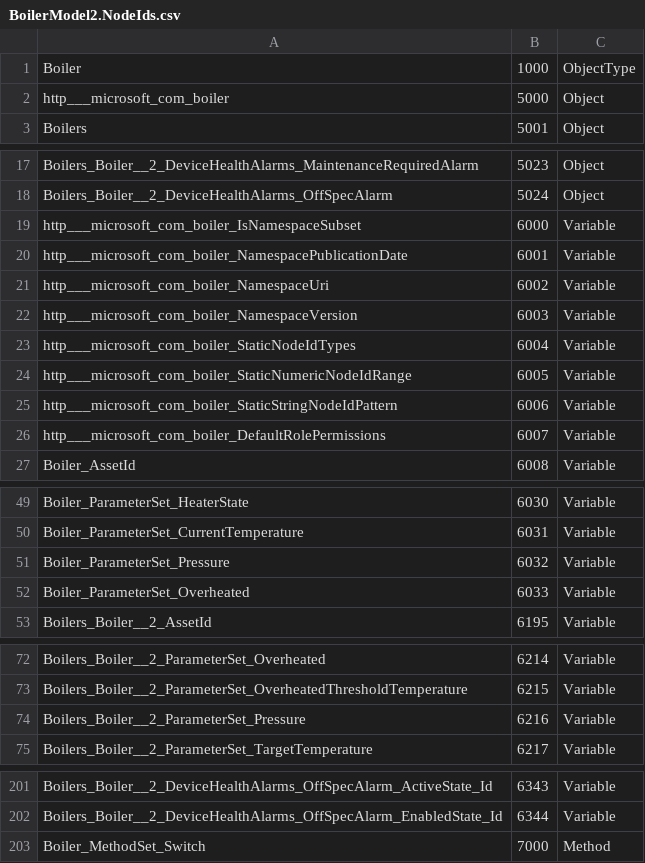
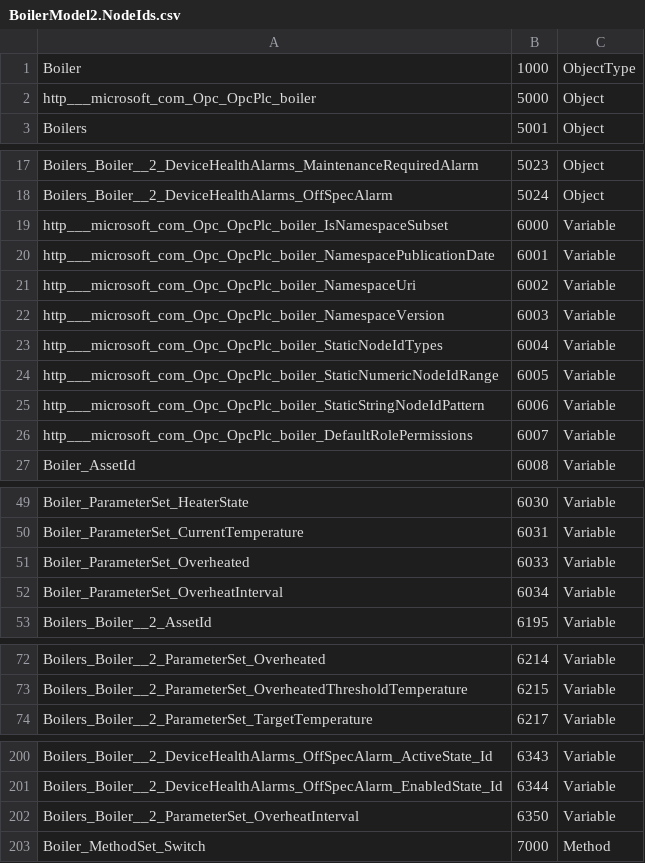
Before and after one commit to drusteeby/DruOPC, a CSV file: src/Boilers/Boiler2/BoilerModel2.NodeIds.csv, drawn as a sheet; only a part is shown, gaps mark what is left out.

Commit message:
Add overheatInterval and remove pressure (#252)
* added overheatInterval and removed pressure

* fix pr comments

```diff
--- a/src/Boilers/Boiler2/BoilerModel2.NodeIds.csv
+++ b/src/Boilers/Boiler2/BoilerModel2.NodeIds.csv
@@ -1,3 +1,3 @@
 Boiler,1000,ObjectType
-http___microsoft_com_boiler,5000,Object
+http___microsoft_com_Opc_OpcPlc_boiler,5000,Object
 Boilers,5001,Object
@@ -18,10 +18,10 @@ Boilers_Boiler__2_DeviceHealthAlarms_MaintenanceRequiredAlarm,5023,Object
 Boilers_Boiler__2_DeviceHealthAlarms_OffSpecAlarm,5024,Object
-http___microsoft_com_boiler_IsNamespaceSubset,6000,Variable
-http___microsoft_com_boiler_NamespacePublicationDate,6001,Variable
-http___microsoft_com_boiler_NamespaceUri,6002,Variable
-http___microsoft_com_boiler_NamespaceVersion,6003,Variable
-http___microsoft_com_boiler_StaticNodeIdTypes,6004,Variable
-http___microsoft_com_boiler_StaticNumericNodeIdRange,6005,Variable
-http___microsoft_com_boiler_StaticStringNodeIdPattern,6006,Variable
-http___microsoft_com_boiler_DefaultRolePermissions,6007,Variable
+http___microsoft_com_Opc_OpcPlc_boiler_IsNamespaceSubset,6000,Variable
+http___microsoft_com_Opc_OpcPlc_boiler_NamespacePublicationDate,6001,Variable
+http___microsoft_com_Opc_OpcPlc_boiler_NamespaceUri,6002,Variable
+http___microsoft_com_Opc_OpcPlc_boiler_NamespaceVersion,6003,Variable
+http___microsoft_com_Opc_OpcPlc_boiler_StaticNodeIdTypes,6004,Variable
+http___microsoft_com_Opc_OpcPlc_boiler_StaticNumericNodeIdRange,6005,Variable
+http___microsoft_com_Opc_OpcPlc_boiler_StaticStringNodeIdPattern,6006,Variable
+http___microsoft_com_Opc_OpcPlc_boiler_DefaultRolePermissions,6007,Variable
 Boiler_AssetId,6008,Variable
@@ -50,4 +50,4 @@ Boiler_ParameterSet_HeaterState,6030,Variable
 Boiler_ParameterSet_CurrentTemperature,6031,Variable
-Boiler_ParameterSet_Pressure,6032,Variable
 Boiler_ParameterSet_Overheated,6033,Variable
+Boiler_ParameterSet_OverheatInterval,6034,Variable
 Boilers_Boiler__2_AssetId,6195,Variable
@@ -73,3 +73,2 @@ Boilers_Boiler__2_ParameterSet_Overheated,6214,Variable
 Boilers_Boiler__2_ParameterSet_OverheatedThresholdTemperature,6215,Variable
-Boilers_Boiler__2_ParameterSet_Pressure,6216,Variable
 Boilers_Boiler__2_ParameterSet_TargetTemperature,6217,Variable
@@ -202,2 +201,3 @@ Boilers_Boiler__2_DeviceHealthAlarms_OffSpecAlarm_ActiveState_Id,6343,Variable
 Boilers_Boiler__2_DeviceHealthAlarms_OffSpecAlarm_EnabledState_Id,6344,Variable
+Boilers_Boiler__2_ParameterSet_OverheatInterval,6350,Variable
 Boiler_MethodSet_Switch,7000,Method
```
Also changed, not shown: 8 other files.
